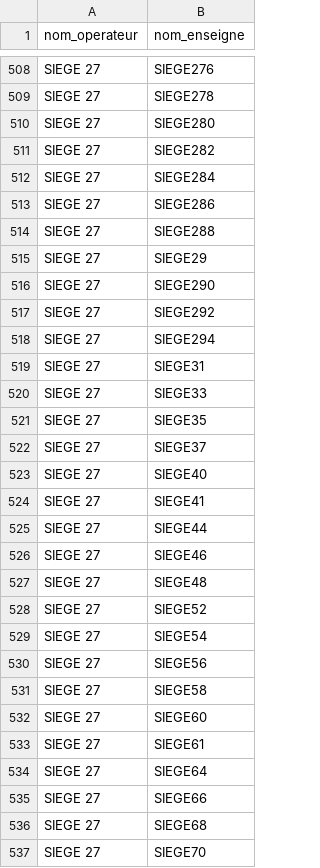
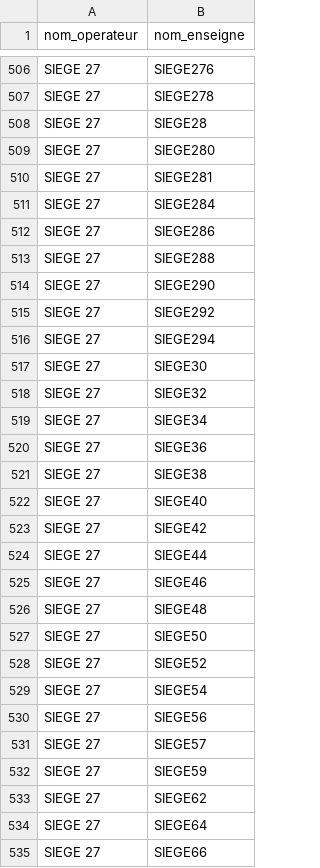
Before and after one commit to Jungle-Bus/ref-EU-EVSE, a CSV file: opendata_networks.csv, drawn as a sheet; only a part is shown, gaps mark what is left out; the shorter side is filled out with more unchanged rows; the diff covers the shown part only.

```diff
--- a/opendata_networks.csv
+++ b/opendata_networks.csv
@@ -509,4 +507,5 @@ SIEGE 27,SIEGE276
 SIEGE 27,SIEGE278
+SIEGE 27,SIEGE28
 SIEGE 27,SIEGE280
-SIEGE 27,SIEGE282
+SIEGE 27,SIEGE281
 SIEGE 27,SIEGE284
@@ -514,3 +513,2 @@ SIEGE 27,SIEGE286
 SIEGE 27,SIEGE288
-SIEGE 27,SIEGE29
 SIEGE 27,SIEGE290
@@ -518,8 +516,9 @@ SIEGE 27,SIEGE292
 SIEGE 27,SIEGE294
-SIEGE 27,SIEGE31
-SIEGE 27,SIEGE33
-SIEGE 27,SIEGE35
-SIEGE 27,SIEGE37
+SIEGE 27,SIEGE30
+SIEGE 27,SIEGE32
+SIEGE 27,SIEGE34
+SIEGE 27,SIEGE36
+SIEGE 27,SIEGE38
 SIEGE 27,SIEGE40
-SIEGE 27,SIEGE41
+SIEGE 27,SIEGE42
 SIEGE 27,SIEGE44
@@ -527,2 +526,3 @@ SIEGE 27,SIEGE46
 SIEGE 27,SIEGE48
+SIEGE 27,SIEGE50
 SIEGE 27,SIEGE52
@@ -530,5 +530,5 @@ SIEGE 27,SIEGE54
 SIEGE 27,SIEGE56
-SIEGE 27,SIEGE58
-SIEGE 27,SIEGE60
-SIEGE 27,SIEGE61
+SIEGE 27,SIEGE57
+SIEGE 27,SIEGE59
+SIEGE 27,SIEGE62
 SIEGE 27,SIEGE64
```
Also changed, not shown: 3 added rows, 9 removed rows and 29 edited cells elsewhere in this file, 1 other file.
